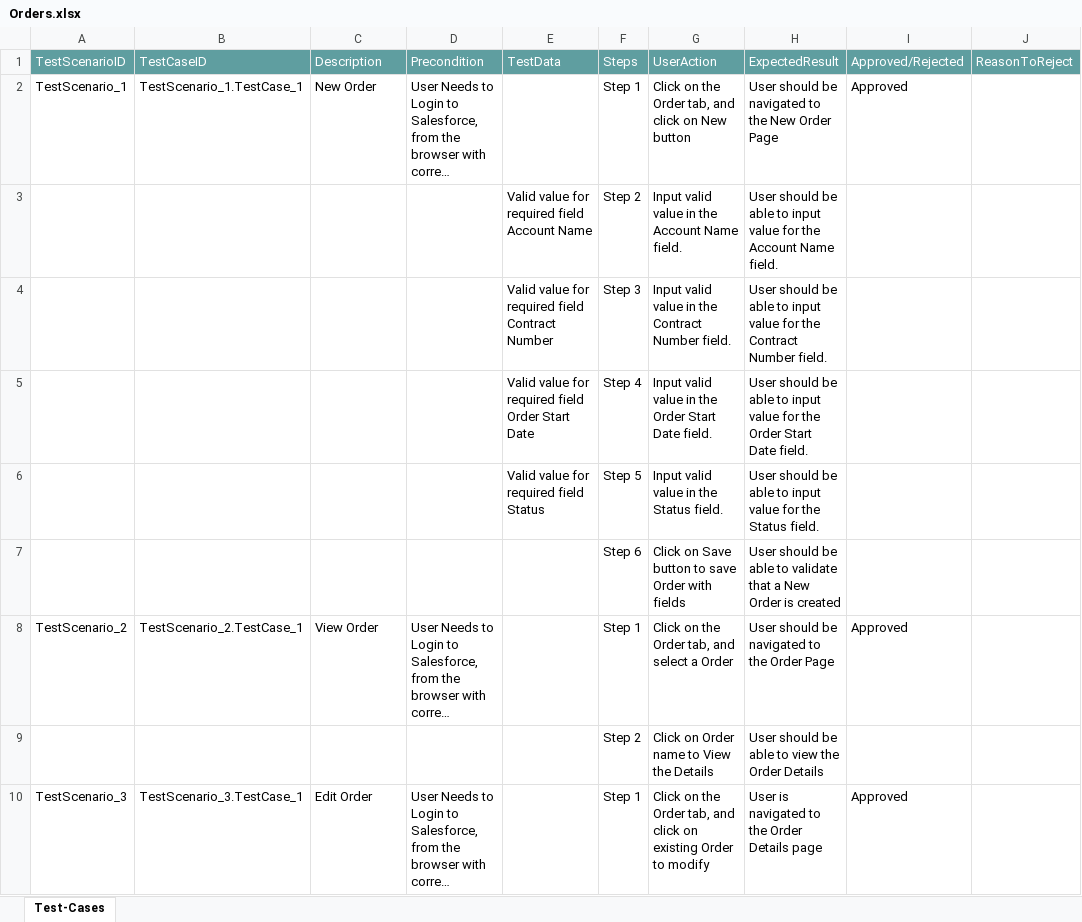
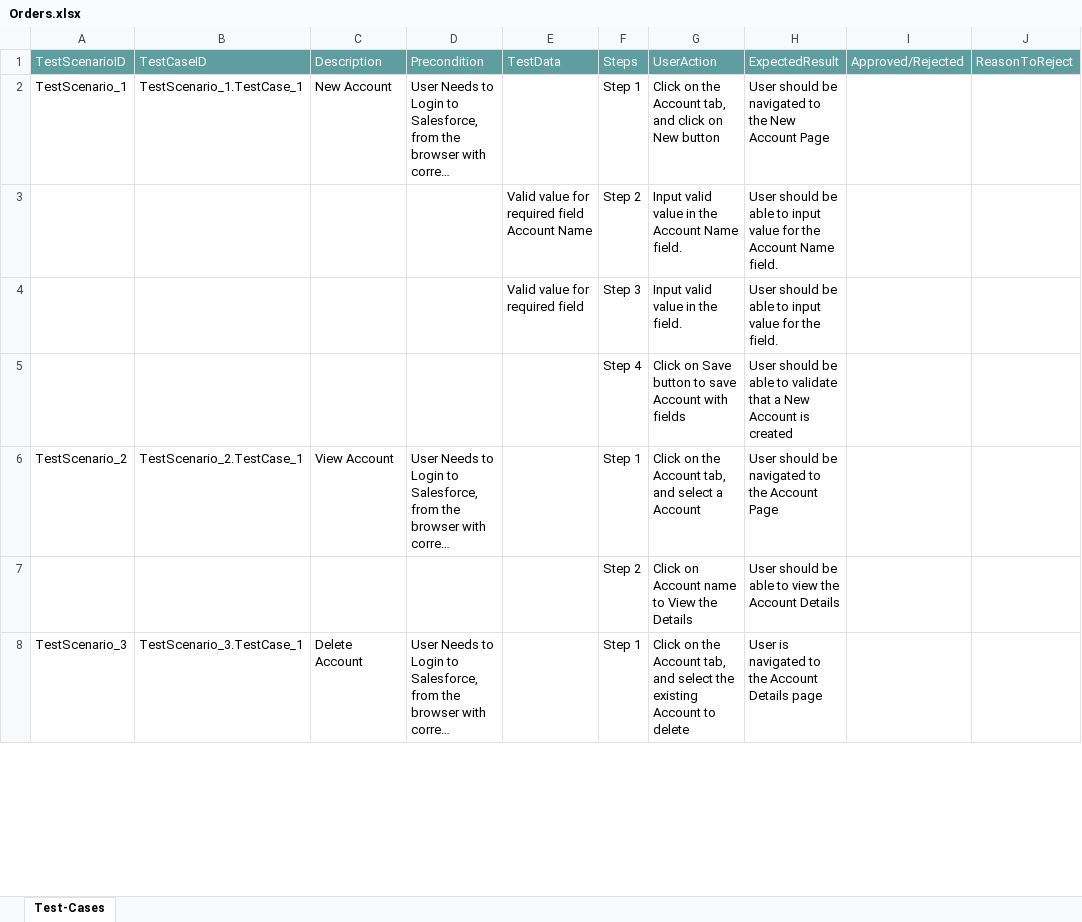
Before and after one commit to ShaikMohamedIrfan/test1234, an Excel workbook: Orders.xlsx, sheet Test-Cases, drawn as a sheet; only a part is shown; long unchanged cells end in …; values as stored, in another font and other column widths than the file's, no borders; table styles not drawn; removed rows and columns are numbered as before the commit, all else as after; the diff covers the shown part only; the diff names each change by its address in the sheet, - before the commit and + after, or states it on an @@ line.

Commit message:
Initial Commit for Verification of Test cases

```diff
--- a/Orders.xlsx (sheet Test-Cases)
+++ b/Orders.xlsx (sheet Test-Cases)
-C2: New Order
+C2: New Account
-G2: …on the Order tab, and…
+G2: …on the Account tab, and…
-H2: …the New Order Page
+H2: …the New Account Page
-I2: Approved
+I2: (empty)
-E4: Valid value for required field Contract Number
+E4: Valid value for required field
-G4: Input valid value in the Contract Number field.
+G4: Input valid value in the field.
-H4: …for the Contract Number field.
+H4: …for the field.
-row 5:  |  |  |  | Valid value for required field Order Start Date | Step 4 | Input valid value in the Order Start Date field. | User should be able to input value for the Order Start Date field.
-row 6:  |  |  |  | Valid value for required field Status | Step 5 | Input valid value in the Status field. | User should be able to input value for the Status field.
-F5: Step 6
+F5: Step 4
-G5: …to save Order with fields
+G5: …to save Account with fields
-H5: …a New Order is created
+H5: …a New Account is created
-C6: View Order
+C6: View Account
-G6: Click on the Order tab, and select a Order
+G6: Click on the Account tab, and select a Account
-H6: User should be navigated to the Order Page
+H6: User should be navigated to the Account Page
-I6: Approved
+I6: (empty)
-G7: Click on Order name to View the Details
+G7: Click on Account name to View the Details
-H7: …view the Order Details
+H7: …view the Account Details
-C8: Edit Order
+C8: Delete Account
-G8: …on the Order tab, and click on existing Order to modify
+G8: …on the Account tab, and select the existing Account to delete
-H8: User is navigated to the Order Details page
+H8: User is navigated to the Account Details page
-I8: Approved
+I8: (empty)
```
Also changed, not shown: 6 removed rows and 4 edited cells elsewhere in this sheet.
